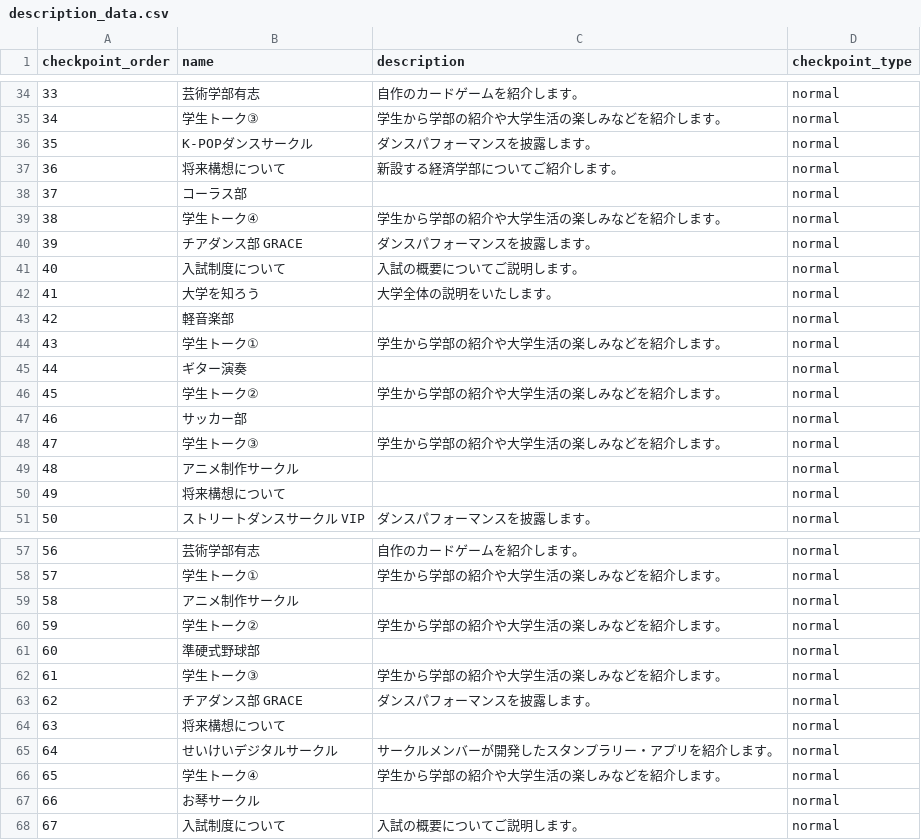
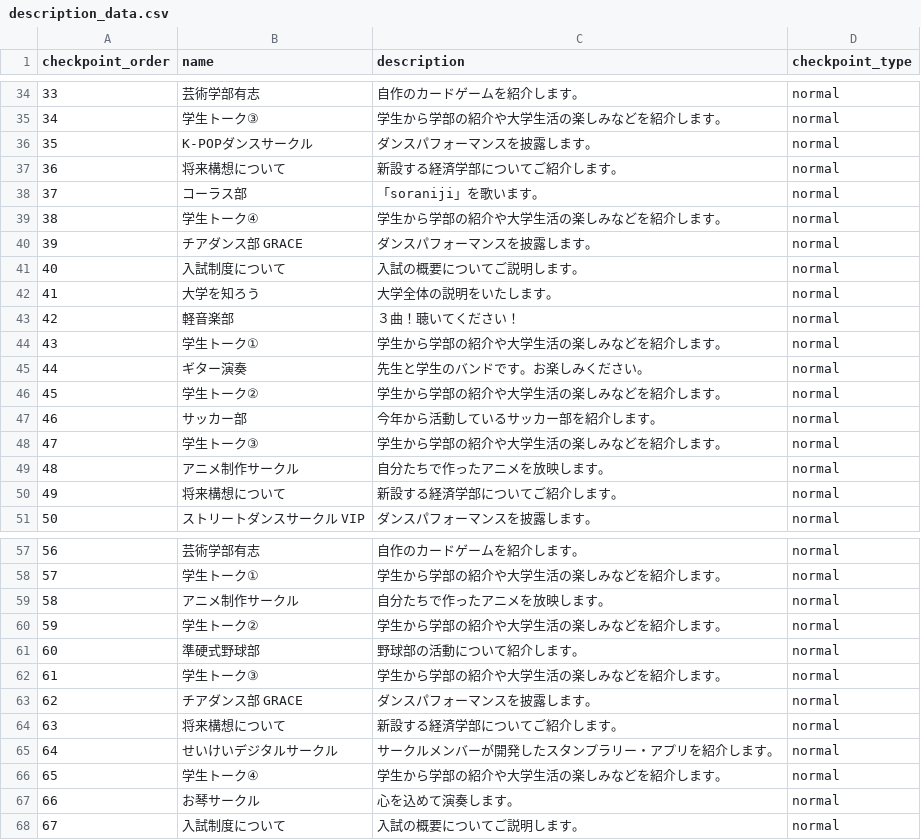
Before and after one commit to aya-1234/oc_stamp_rally, a CSV file: app/description_data.csv, drawn as a sheet; only a part is shown, gaps mark what is left out; the diff covers the shown part only.

Commit message:
Update description_data.csv

```diff
--- a/app/description_data.csv
+++ b/app/description_data.csv
@@ -37,3 +37,3 @@
 36,将来構想について,新設する経済学部についてご紹介します。,normal
-37,コーラス部,,normal
+37,コーラス部,「soraniji」を歌います。,normal
 38,学生トーク④,学生から学部の紹介や大学生活の楽しみなどを紹介します。,normal
@@ -42,10 +42,10 @@
 41,大学を知ろう,大学全体の説明をいたします。,normal
-42,軽音楽部,,normal
+42,軽音楽部,３曲！聴いてください！,normal
 43,学生トーク①,学生から学部の紹介や大学生活の楽しみなどを紹介します。,normal
-44,ギター演奏,,normal
+44,ギター演奏,先生と学生のバンドです。お楽しみください。,normal
 45,学生トーク②,学生から学部の紹介や大学生活の楽しみなどを紹介します。,normal
-46,サッカー部,,normal
+46,サッカー部,今年から活動しているサッカー部を紹介します。,normal
 47,学生トーク③,学生から学部の紹介や大学生活の楽しみなどを紹介します。,normal
-48,アニメ制作サークル,,normal
-49,将来構想について,,normal
+48,アニメ制作サークル,自分たちで作ったアニメを放映します。,normal
+49,将来構想について,新設する経済学部についてご紹介します。,normal
 50,ストリートダンスサークル VIP,ダンスパフォーマンスを披露します。,normal
@@ -58,11 +58,11 @@
 57,学生トーク①,学生から学部の紹介や大学生活の楽しみなどを紹介します。,normal
-58,アニメ制作サークル,,normal
+58,アニメ制作サークル,自分たちで作ったアニメを放映します。,normal
 59,学生トーク②,学生から学部の紹介や大学生活の楽しみなどを紹介します。,normal
-60,準硬式野球部,,normal
+60,準硬式野球部,野球部の活動について紹介します。,normal
 61,学生トーク③,学生から学部の紹介や大学生活の楽しみなどを紹介します。,normal
 62,チアダンス部 GRACE,ダンスパフォーマンスを披露します。,normal
-63,将来構想について,,normal
+63,将来構想について,新設する経済学部についてご紹介します。,normal
 64,せいけいデジタルサークル,サークルメンバーが開発したスタンプラリー・アプリを紹介します。,normal
 65,学生トーク④,学生から学部の紹介や大学生活の楽しみなどを紹介します。,normal
-66,お琴サークル,,normal
+66,お琴サークル,心を込めて演奏します。,normal
 67,入試制度について,入試の概要についてご説明します。,normal
```
Also changed, not shown: 2 edited cells elsewhere in this file.
